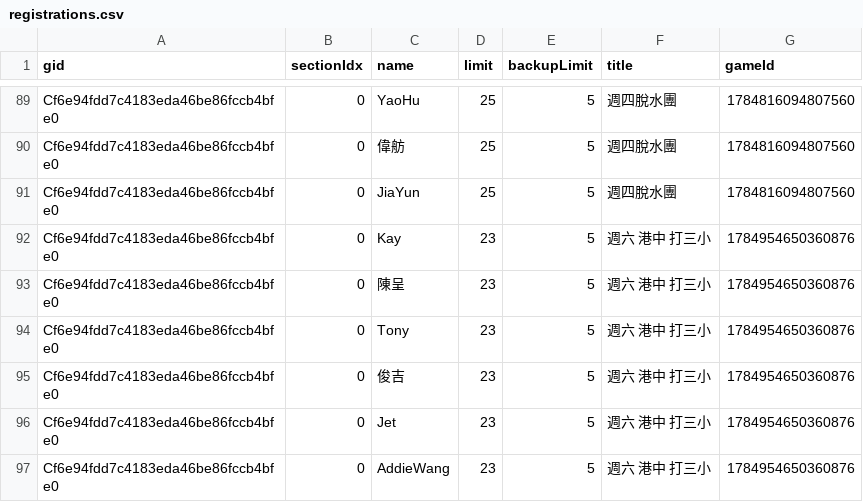
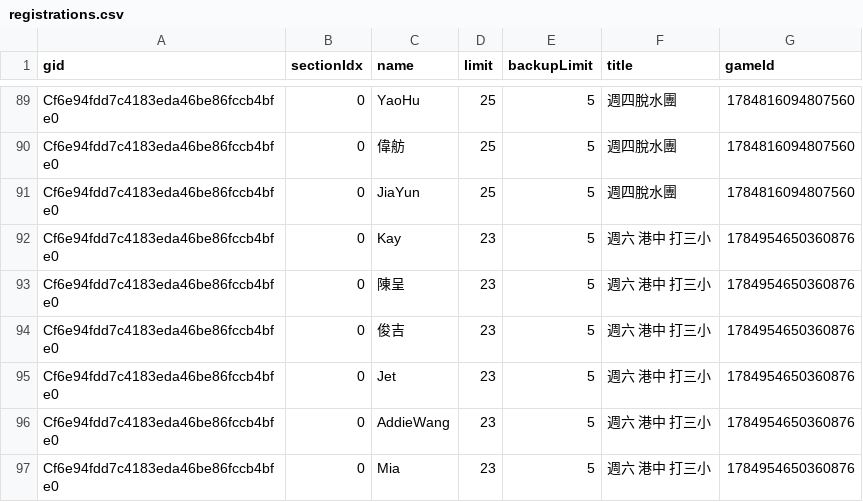
Before and after one commit to BSTony/TonysBadmintonGroup, a CSV file: data/registrations.csv, drawn as a sheet; only a part is shown, gaps mark what is left out; the shorter side is filled out with more unchanged rows; the diff names each change by its address in the sheet, - before the commit and + after, or states it on an @@ line.

Commit message:
Update current list snapshot: 週六 港中 打三小

```diff
--- a/data/registrations.csv
+++ b/data/registrations.csv
-row 94: Cf6e94fdd7c4183eda46be86fccb4bfe0 | 0 | Tony | 23 | 5 | 週六 港中 打三小 | 1784954650360876
```
